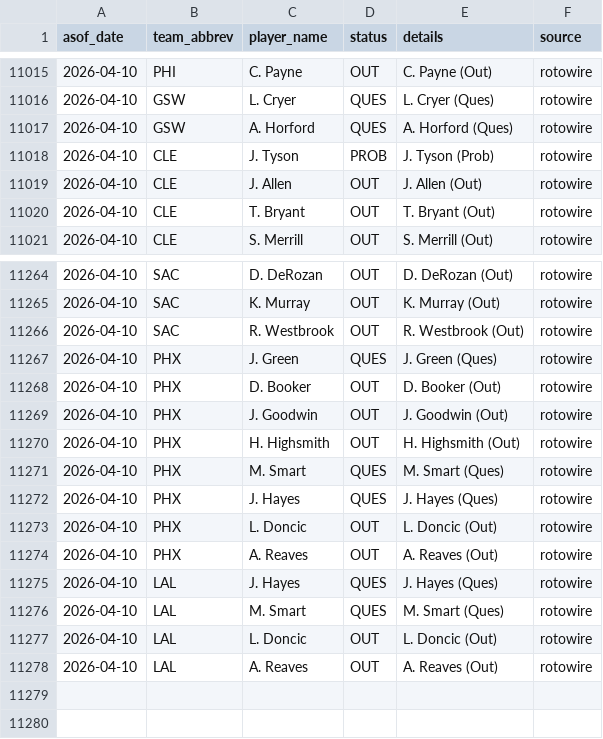
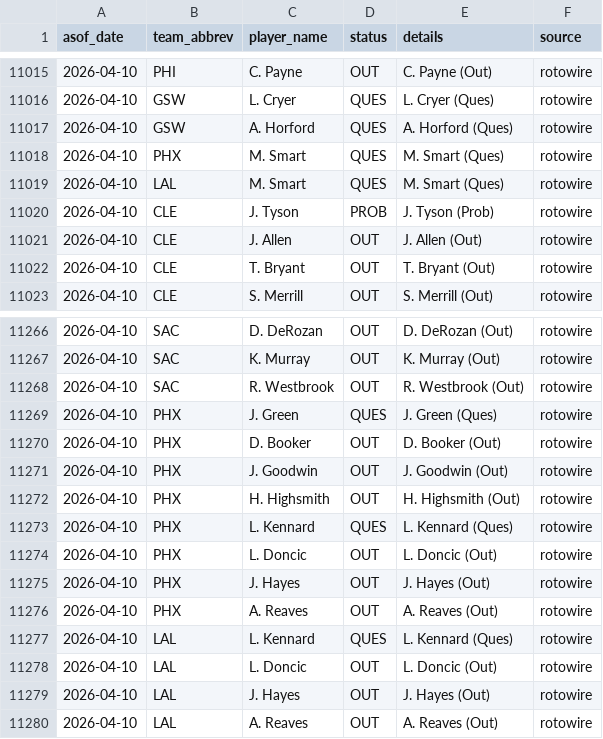
Before and after one commit to oliver-monday/moneyline, a CSV file: logs/injury_log.csv, drawn as a sheet; only a part is shown, gaps mark what is left out.

```diff
--- a/logs/injury_log.csv
+++ b/logs/injury_log.csv
@@ -11017,2 +11017,4 @@ asof_date,team_abbrev,player_name,status,details,source
 2026-04-10,GSW,A. Horford,QUES,A. Horford (Ques),rotowire
+2026-04-10,PHX,M. Smart,QUES,M. Smart (Ques),rotowire
+2026-04-10,LAL,M. Smart,QUES,M. Smart (Ques),rotowire
 2026-04-10,CLE,J. Tyson,PROB,J. Tyson (Prob),rotowire
@@ -11270,9 +11272,9 @@ asof_date,team_abbrev,player_name,status,details,source
 2026-04-10,PHX,H. Highsmith,OUT,H. Highsmith (Out),rotowire
-2026-04-10,PHX,M. Smart,QUES,M. Smart (Ques),rotowire
-2026-04-10,PHX,J. Hayes,QUES,J. Hayes (Ques),rotowire
+2026-04-10,PHX,L. Kennard,QUES,L. Kennard (Ques),rotowire
 2026-04-10,PHX,L. Doncic,OUT,L. Doncic (Out),rotowire
+2026-04-10,PHX,J. Hayes,OUT,J. Hayes (Out),rotowire
 2026-04-10,PHX,A. Reaves,OUT,A. Reaves (Out),rotowire
-2026-04-10,LAL,J. Hayes,QUES,J. Hayes (Ques),rotowire
-2026-04-10,LAL,M. Smart,QUES,M. Smart (Ques),rotowire
+2026-04-10,LAL,L. Kennard,QUES,L. Kennard (Ques),rotowire
 2026-04-10,LAL,L. Doncic,OUT,L. Doncic (Out),rotowire
+2026-04-10,LAL,J. Hayes,OUT,J. Hayes (Out),rotowire
 2026-04-10,LAL,A. Reaves,OUT,A. Reaves (Out),rotowire
```
Also changed, not shown: 1 other file.
